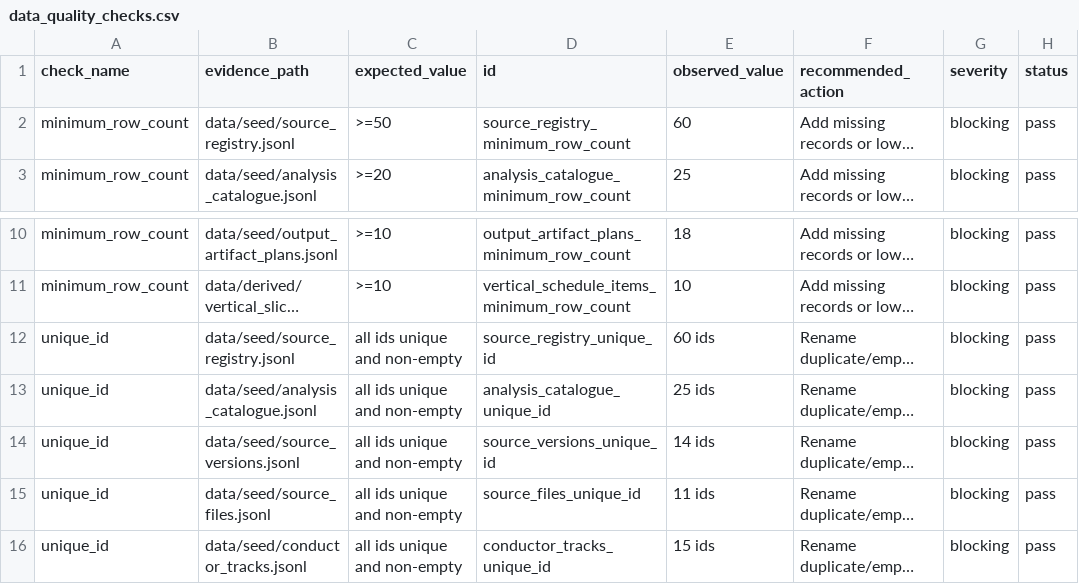
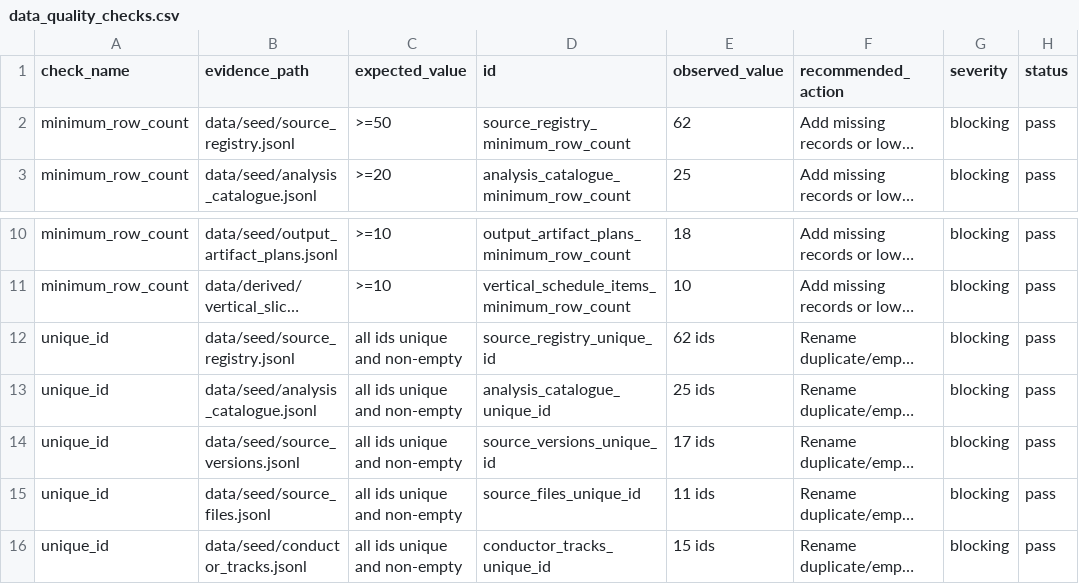
Before and after one commit to edithatogo/reimbursement-atlas, a CSV file: data/derived/data_quality/data_quality_checks.csv, drawn as a sheet; only a part is shown, gaps mark what is left out; long unchanged cells end in …; the diff names each change by its address in the sheet, - before the commit and + after, or states it on an @@ line.

```diff
--- a/data/derived/data_quality/data_quality_checks.csv
+++ b/data/derived/data_quality/data_quality_checks.csv
-E2 (observed_value): 60
+E2 (observed_value): 62
-E12 (observed_value): 60 ids
+E12 (observed_value): 62 ids
-E14 (observed_value): 14 ids
+E14 (observed_value): 17 ids
```
Also changed, not shown: data/derived/release_readiness/release_gates.csv, 12 other files.
